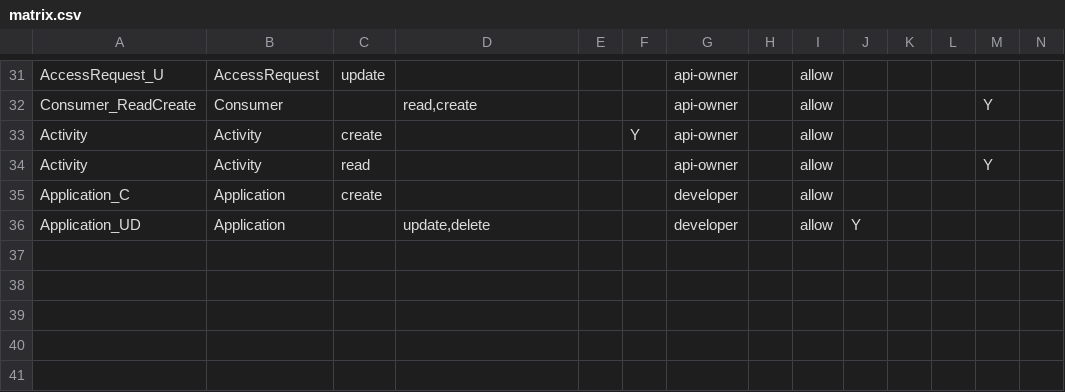
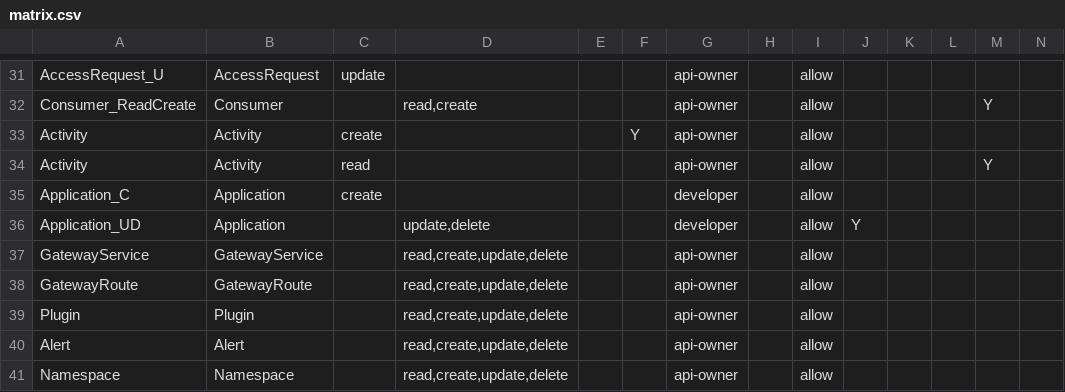
Before and after one commit to bcgov/api-services-portal, a CSV file: src/authz/matrix.csv, drawn as a sheet; only a part is shown, gaps mark what is left out; rows hold the shown columns only; the diff names each change by its address in the sheet, - before the commit and + after, or states it on an @@ line.

Commit message:
upd authz

```diff
--- a/src/authz/matrix.csv
+++ b/src/authz/matrix.csv
+row 37: GatewayService | GatewayService |  | read,create,update,delete |  |  | api-owner |  | allow
+row 38: GatewayRoute | GatewayRoute |  | read,create,update,delete |  |  | api-owner |  | allow
+row 39: Plugin | Plugin |  | read,create,update,delete |  |  | api-owner |  | allow
+row 40: Alert | Alert |  | read,create,update,delete |  |  | api-owner |  | allow
+row 41: Namespace | Namespace |  | read,create,update,delete |  |  | api-owner |  | allow
```
Also changed, not shown: 8 other files.
